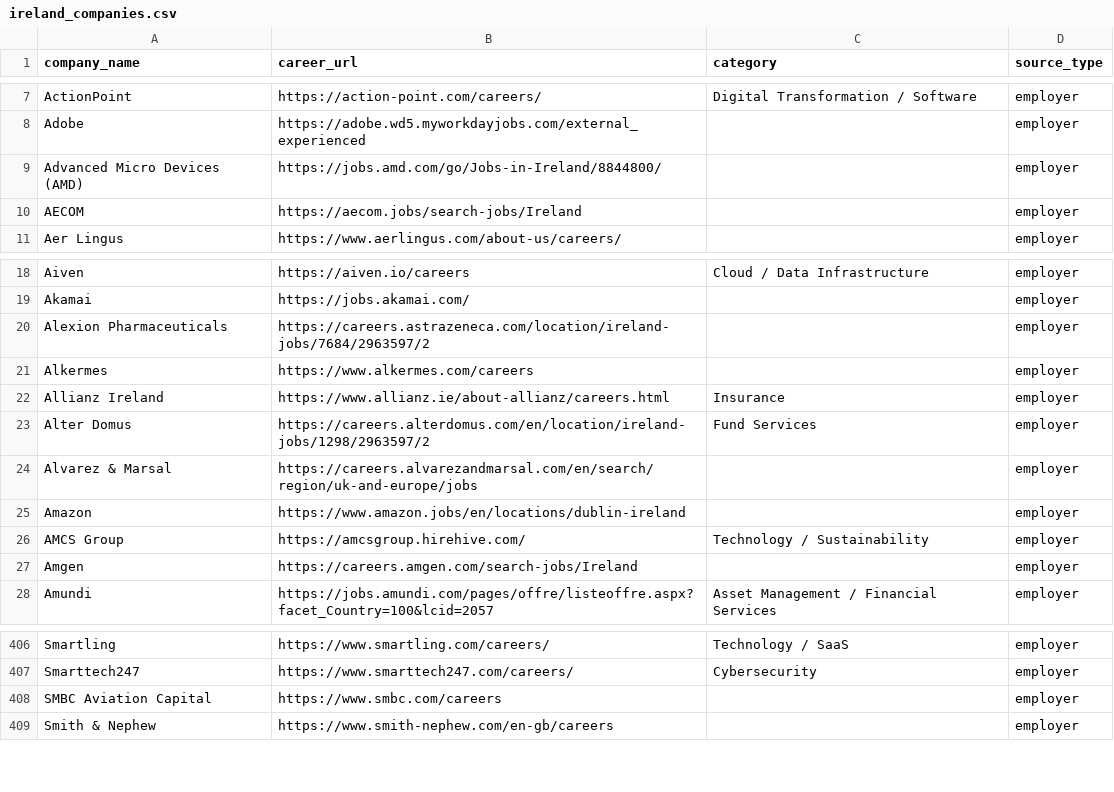
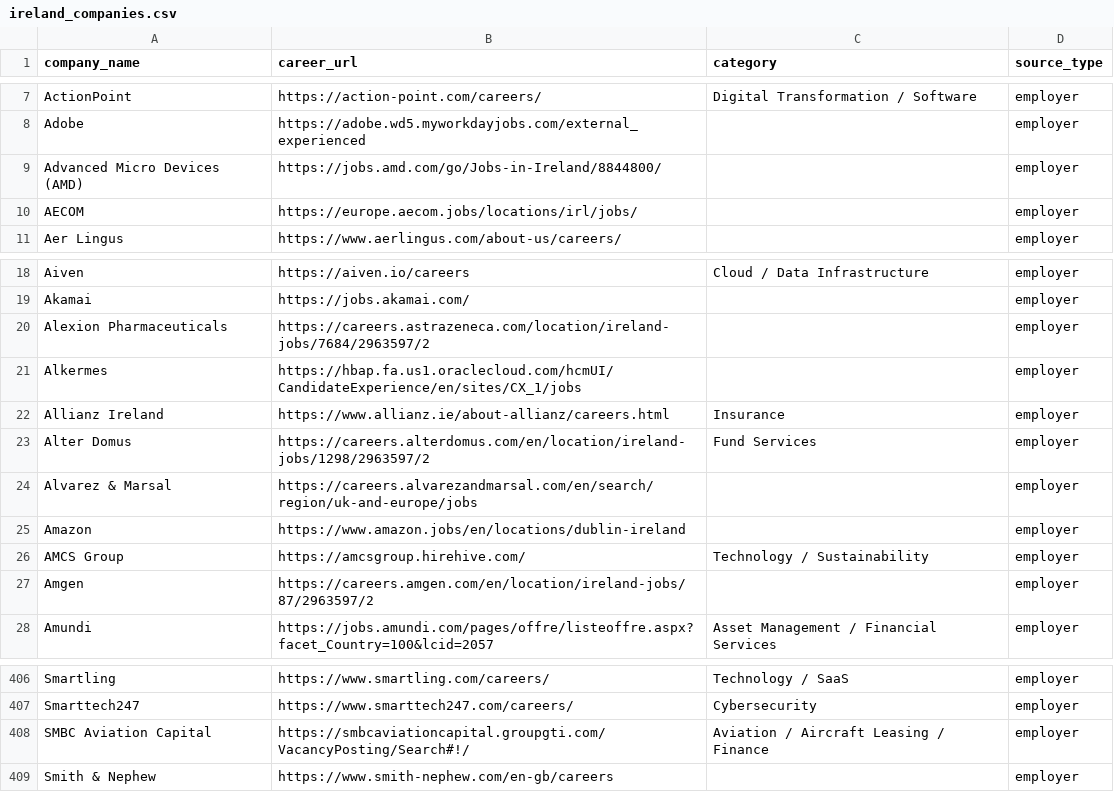
Before and after one commit to kotnala-harshit/job-dashboard, a CSV file: ireland_companies.csv, drawn as a sheet; only a part is shown, gaps mark what is left out.

Commit message:
fix: add SMBC Aviation Capital careers scraper

```diff
--- a/ireland_companies.csv
+++ b/ireland_companies.csv
@@ -9,3 +9,3 @@ Adobe,https://adobe.wd5.myworkdayjobs.com/external_experienced,,employer
 Advanced Micro Devices (AMD),https://jobs.amd.com/go/Jobs-in-Ireland/8844800/,,employer
-AECOM,https://aecom.jobs/search-jobs/Ireland,,employer
+AECOM,https://europe.aecom.jobs/locations/irl/jobs/,,employer
 Aer Lingus,https://www.aerlingus.com/about-us/careers/,,employer
@@ -20,3 +20,3 @@ Akamai,https://jobs.akamai.com/,,employer
 Alexion Pharmaceuticals,https://careers.astrazeneca.com/location/ireland-jobs/7684/2963597/2,,employer
-Alkermes,https://www.alkermes.com/careers,,employer
+Alkermes,https://hbap.fa.us1.oraclecloud.com/hcmUI/CandidateExperience/en/sites/CX_1/jobs,,employer
 Allianz Ireland,https://www.allianz.ie/about-allianz/careers.html,Insurance,employer
@@ -26,3 +26,3 @@ Amazon,https://www.amazon.jobs/en/locations/dublin-ireland,,employer
 AMCS Group,https://amcsgroup.hirehive.com/,Technology / Sustainability,employer
-Amgen,https://careers.amgen.com/search-jobs/Ireland,,employer
+Amgen,https://careers.amgen.com/en/location/ireland-jobs/87/2963597/2,,employer
 Amundi,https://jobs.amundi.com/pages/offre/listeoffre.aspx?facet_Country=100&lcid=2057,Asset Management / Financial Services,employer
@@ -407,3 +407,3 @@ Smartling,https://www.smartling.com/careers/,Technology / SaaS,employer
 Smarttech247,https://www.smarttech247.com/careers/,Cybersecurity,employer
-SMBC Aviation Capital,https://www.smbc.com/careers,,employer
+SMBC Aviation Capital,https://smbcaviationcapital.groupgti.com/VacancyPosting/Search#!/,Aviation / Aircraft Leasing / Finance,employer
 Smith & Nephew,https://www.smith-nephew.com/en-gb/careers,,employer
```
Also changed, not shown: 1 other file.
